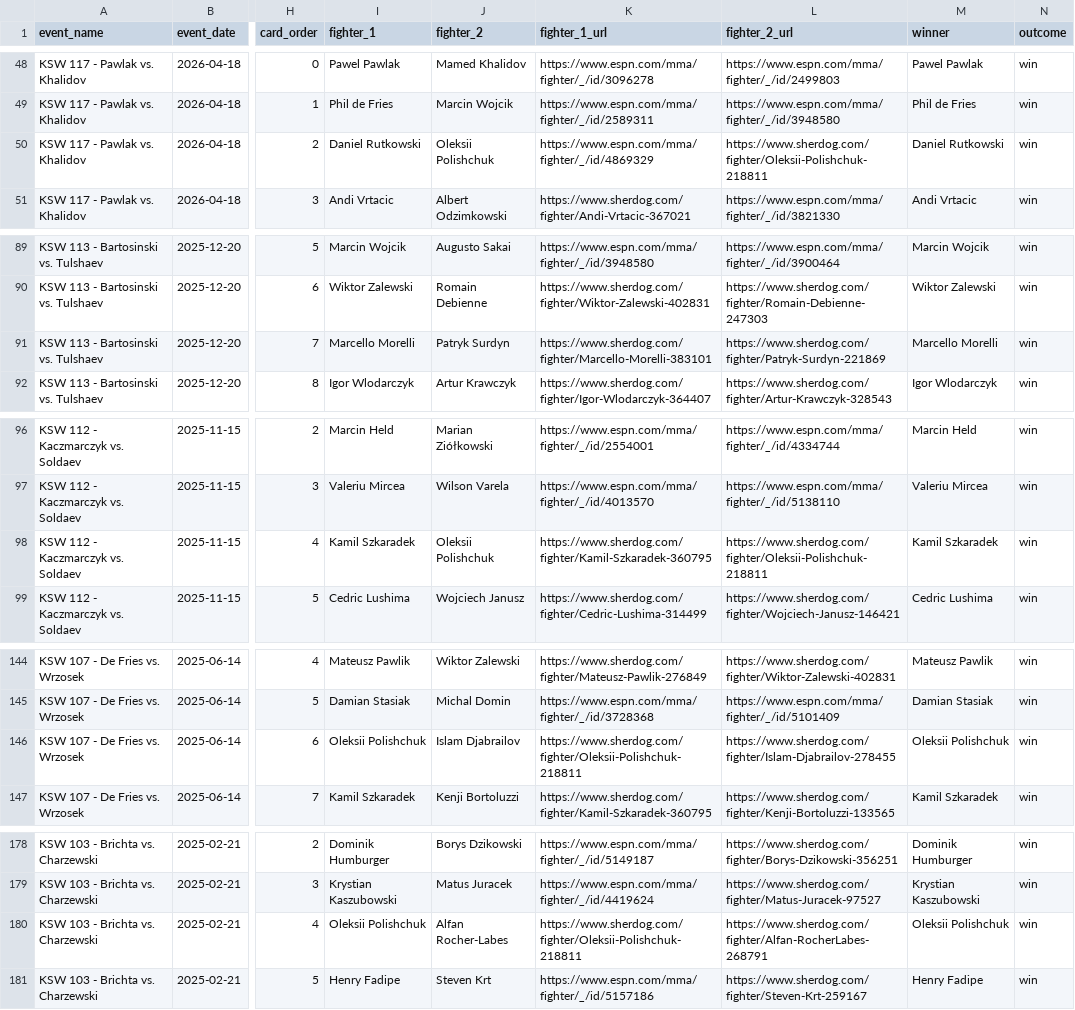
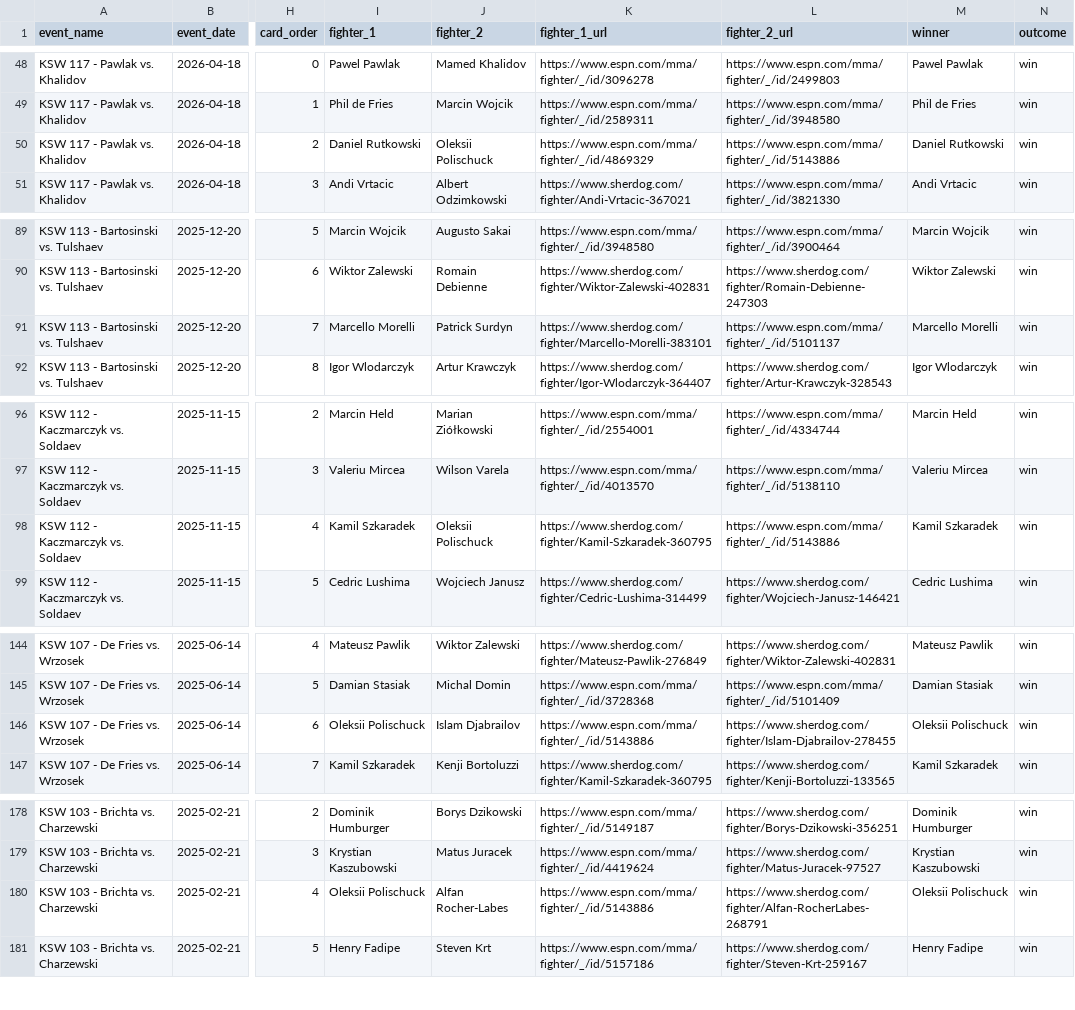
Before and after one commit to larissapavan/vektormma, a CSV file: data/raw/ksw/fights.csv, drawn as a sheet; only a part is shown, gaps mark what is left out; the diff names each change by its address in the sheet, - before the commit and + after, or states it on an @@ line.

```diff
--- a/data/raw/ksw/fights.csv
+++ b/data/raw/ksw/fights.csv
-J50 (fighter_2): Oleksii Polishchuk
+J50 (fighter_2): Oleksii Polischuck
-L50 (fighter_2_url): https://www.sherdog.com/fighter/Oleksii-Polishchuk-218811
+L50 (fighter_2_url): https://www.espn.com/mma/fighter/_/id/5143886
-J91 (fighter_2): Patryk Surdyn
+J91 (fighter_2): Patrick Surdyn
-L91 (fighter_2_url): https://www.sherdog.com/fighter/Patryk-Surdyn-221869
+L91 (fighter_2_url): https://www.espn.com/mma/fighter/_/id/5101137
-J98 (fighter_2): Oleksii Polishchuk
+J98 (fighter_2): Oleksii Polischuck
-L98 (fighter_2_url): https://www.sherdog.com/fighter/Oleksii-Polishchuk-218811
+L98 (fighter_2_url): https://www.espn.com/mma/fighter/_/id/5143886
-I146 (fighter_1): Oleksii Polishchuk
+I146 (fighter_1): Oleksii Polischuck
-K146 (fighter_1_url): https://www.sherdog.com/fighter/Oleksii-Polishchuk-218811
+K146 (fighter_1_url): https://www.espn.com/mma/fighter/_/id/5143886
-M146 (winner): Oleksii Polishchuk
+M146 (winner): Oleksii Polischuck
-I180 (fighter_1): Oleksii Polishchuk
+I180 (fighter_1): Oleksii Polischuck
-K180 (fighter_1_url): https://www.sherdog.com/fighter/Oleksii-Polishchuk-218811
+K180 (fighter_1_url): https://www.espn.com/mma/fighter/_/id/5143886
-M180 (winner): Oleksii Polishchuk
+M180 (winner): Oleksii Polischuck
```
Also changed, not shown: data/raw/ksw/fighters.csv, data/raw/rizin/fighters.csv, 6 other files.
